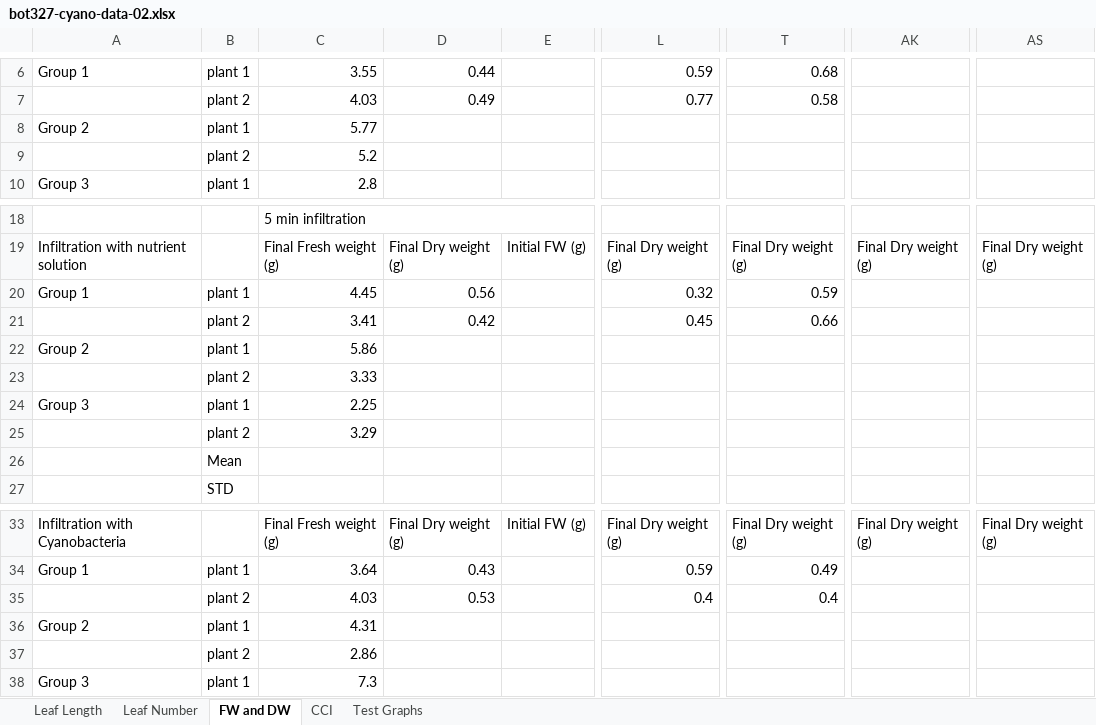
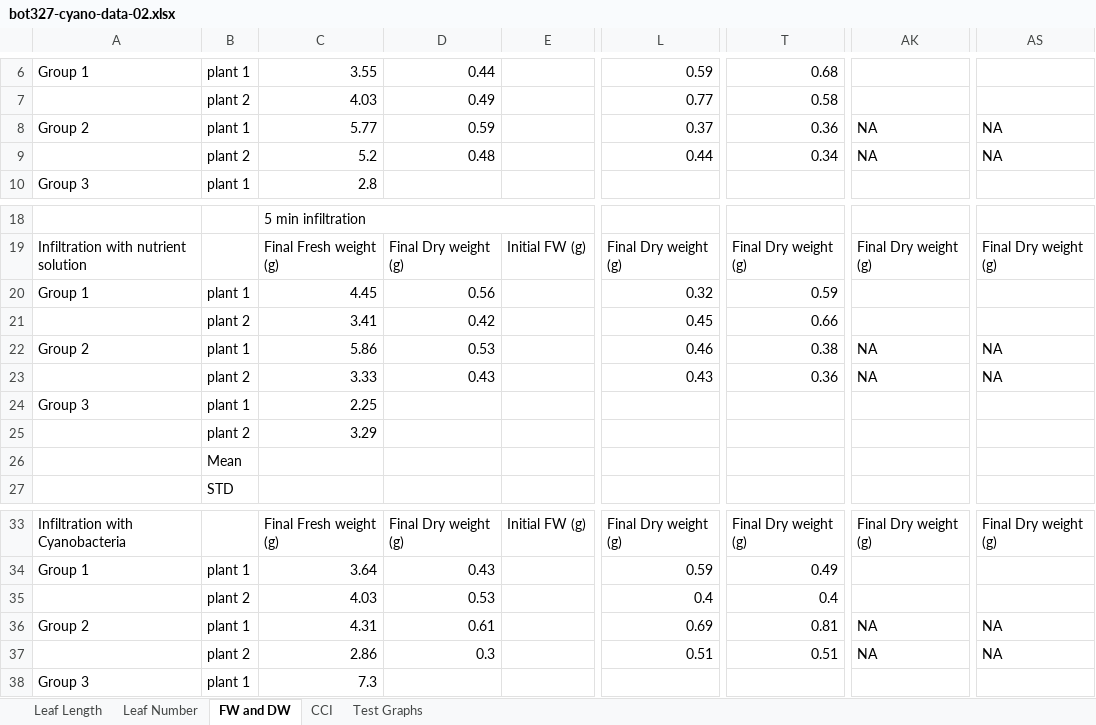
Before and after one commit to btmonier/btmonier.github.io, an Excel workbook: data/bot327-cyano-data-02.xlsx, sheet FW and DW, drawn as a sheet; only a part is shown, gaps mark what is left out; values as stored, in another font and other column widths than the file's, no cell formats; the diff names each change by its address in the sheet, - before the commit and + after, or states it on an @@ line.

```diff
--- a/data/bot327-cyano-data-02.xlsx (sheet FW and DW)
+++ b/data/bot327-cyano-data-02.xlsx (sheet FW and DW)
-D8: (empty)
+D8: 0.59
-L8: (empty)
+L8: 0.37
-T8: (empty)
+T8: 0.36
-AK8:AK9: (empty)
+AK8:AK9: NA
-AS8:AS9: (empty)
+AS8:AS9: NA
-D9: (empty)
+D9: 0.48
-L9: (empty)
+L9: 0.44
-T9: (empty)
+T9: 0.34
-D22: (empty)
+D22: 0.53
-L22: (empty)
+L22: 0.46
-T22: (empty)
+T22: 0.38
-AK22:AK23: (empty)
+AK22:AK23: NA
-AS22:AS23: (empty)
+AS22:AS23: NA
-D23: (empty)
+D23: 0.43
-L23: (empty)
+L23: 0.43
-T23: (empty)
+T23: 0.36
-D36: (empty)
+D36: 0.61
-L36: (empty)
+L36: 0.69
-T36: (empty)
+T36: 0.81
-AK36:AK37: (empty)
+AK36:AK37: NA
-AS36:AS37: (empty)
+AS36:AS37: NA
-D37: (empty)
+D37: 0.3
-L37: (empty)
+L37: 0.51
-T37: (empty)
+T37: 0.51
```
Also changed, not shown: sheet Leaf Number, sheet Test Graphs, sheet CCI, sheet Leaf Length, cell formats, charts or pictures.
